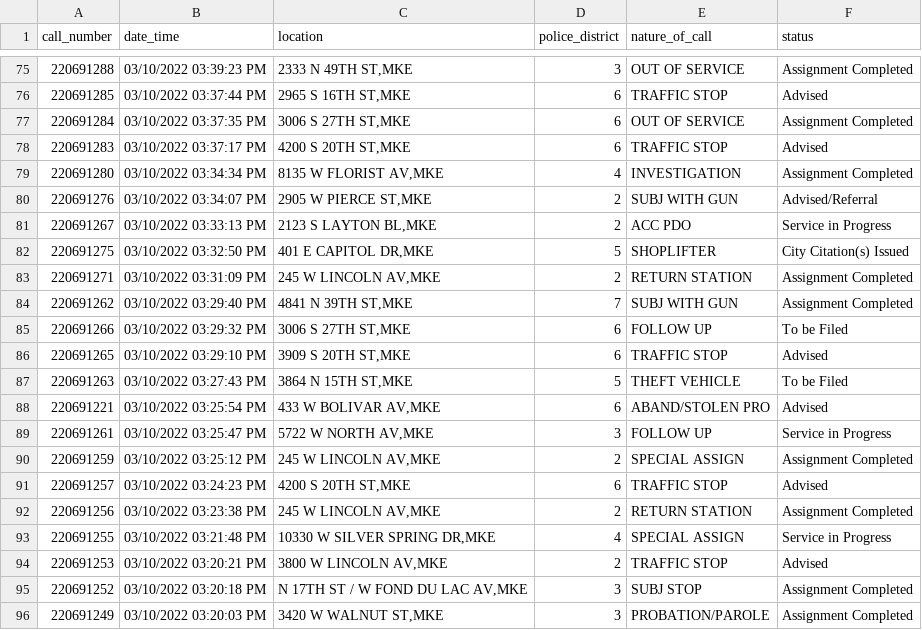
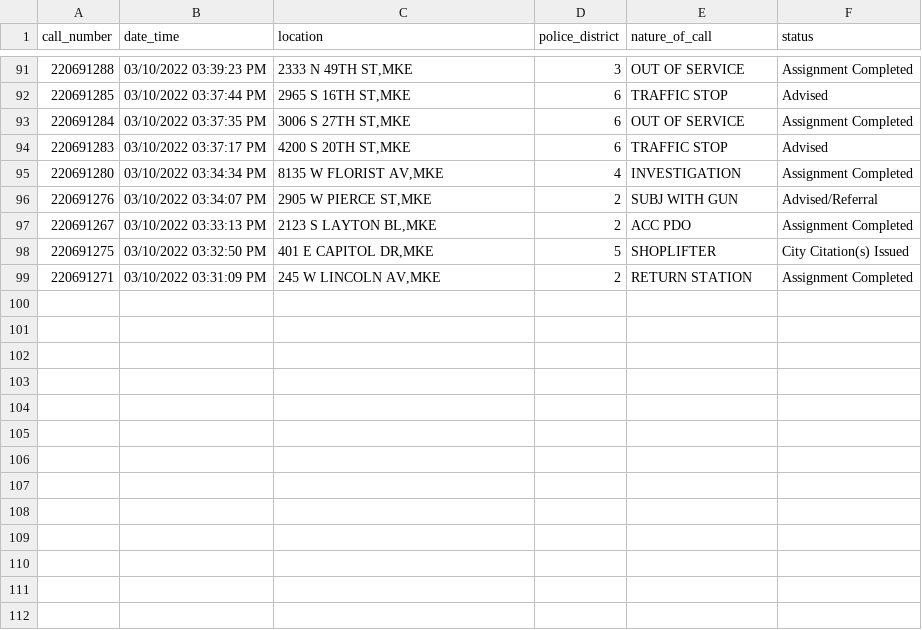
Before and after one commit to erincaughey/git-actions-scrape-starter, a CSV file: mpd_cad_data.csv, drawn as a sheet; only a part is shown, gaps mark what is left out; the diff covers the shown part only.

```diff
--- a/mpd_cad_data.csv
+++ b/mpd_cad_data.csv
@@ -80,17 +96,4 @@ call_number,date_time,location,police_district,nature_of_call,status
 220691276,03/10/2022 03:34:07 PM,"2905 W PIERCE ST,MKE",2,SUBJ WITH GUN,Advised/Referral
-220691267,03/10/2022 03:33:13 PM,"2123 S LAYTON BL,MKE",2,ACC PDO,Service in Progress
+220691267,03/10/2022 03:33:13 PM,"2123 S LAYTON BL,MKE",2,ACC PDO,Assignment Completed
 220691275,03/10/2022 03:32:50 PM,"401 E CAPITOL DR,MKE",5,SHOPLIFTER,City Citation(s) Issued
 220691271,03/10/2022 03:31:09 PM,"245 W LINCOLN AV,MKE",2,RETURN STATION,Assignment Completed
-220691262,03/10/2022 03:29:40 PM,"4841 N 39TH ST,MKE",7,SUBJ WITH GUN,Assignment Completed
-220691266,03/10/2022 03:29:32 PM,"3006 S 27TH ST,MKE",6,FOLLOW UP,To be Filed
-220691265,03/10/2022 03:29:10 PM,"3909 S 20TH ST,MKE",6,TRAFFIC STOP,Advised
-220691263,03/10/2022 03:27:43 PM,"3864 N 15TH ST,MKE",5,THEFT VEHICLE,To be Filed
-220691221,03/10/2022 03:25:54 PM,"433 W BOLIVAR AV,MKE",6,ABAND/STOLEN PRO,Advised
-220691261,03/10/2022 03:25:47 PM,"5722 W NORTH AV,MKE",3,FOLLOW UP,Service in Progress
-220691259,03/10/2022 03:25:12 PM,"245 W LINCOLN AV,MKE",2,SPECIAL ASSIGN,Assignment Completed
-220691257,03/10/2022 03:24:23 PM,"4200 S 20TH ST,MKE",6,TRAFFIC STOP,Advised
-220691256,03/10/2022 03:23:38 PM,"245 W LINCOLN AV,MKE",2,RETURN STATION,Assignment Completed
-220691255,03/10/2022 03:21:48 PM,"10330 W SILVER SPRING DR,MKE",4,SPECIAL ASSIGN,Service in Progress
-220691253,03/10/2022 03:20:21 PM,"3800 W LINCOLN AV,MKE",2,TRAFFIC STOP,Advised
-220691252,03/10/2022 03:20:18 PM,"N 17TH ST / W FOND DU LAC AV,MKE",3,SUBJ STOP,Assignment Completed
-220691249,03/10/2022 03:20:03 PM,"3420 W WALNUT ST,MKE",3,PROBATION/PAROLE,Assignment Completed
```
Also changed, not shown: 16 added rows and 4 edited cells elsewhere in this file.
